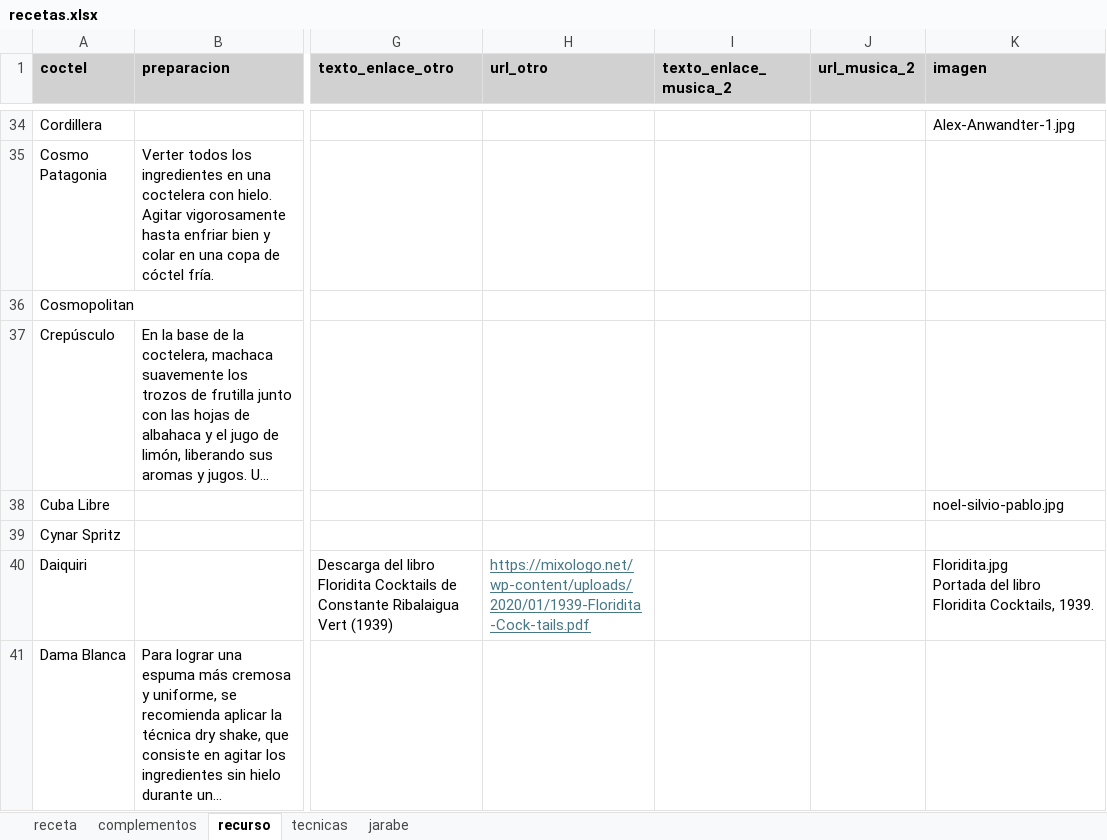
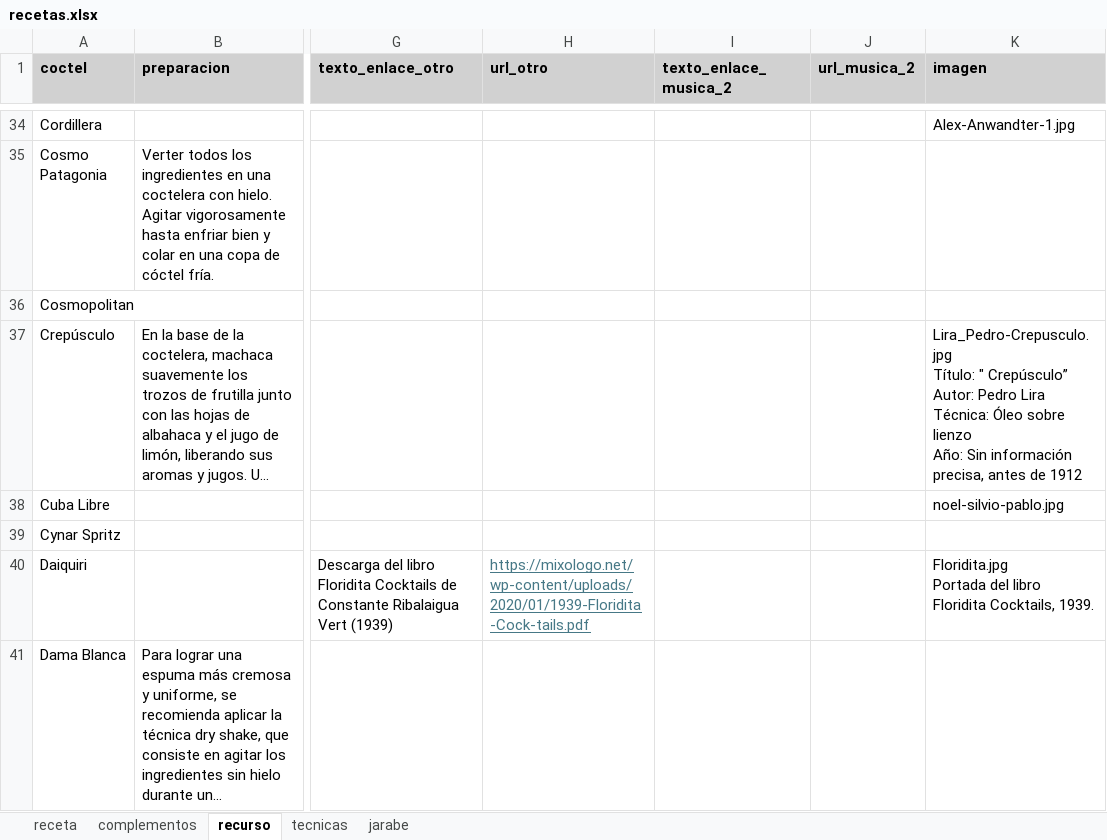
Before and after one commit to cargomir/clubdelicores, an Excel workbook: data/recetas.xlsx, sheet recurso, drawn as a sheet; only a part is shown, gaps mark what is left out; long unchanged cells end in …; values as stored, in another font and other column widths than the file's, no borders; ↵ is a line break in a cell; the diff names each change by its address in the sheet, - before the commit and + after, or states it on an @@ line.

Commit message:
Add files via upload

```diff
--- a/data/recetas.xlsx (sheet recurso)
+++ b/data/recetas.xlsx (sheet recurso)
-K37 (imagen): (empty)
+K37 (imagen): Lira_Pedro-Crepusculo.jpg ↵ Título: " Crepúsculo” ↵ Autor: Pedro Lira ↵ Técnica: Óleo sobre lienzo ↵ Año: Sin información precisa, antes de 1912
```
